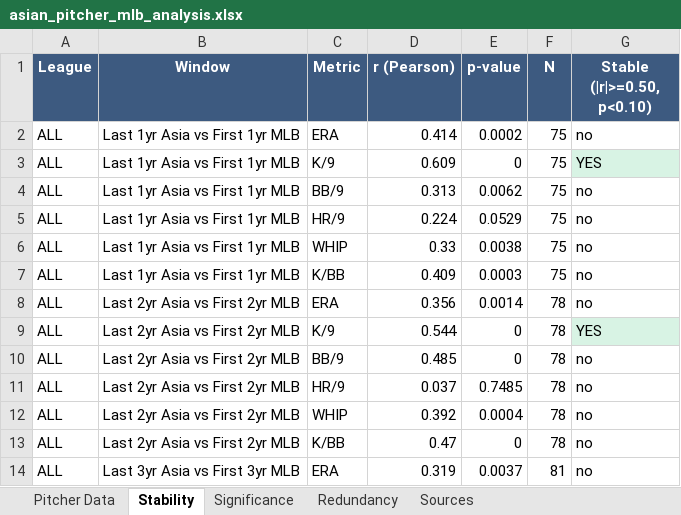
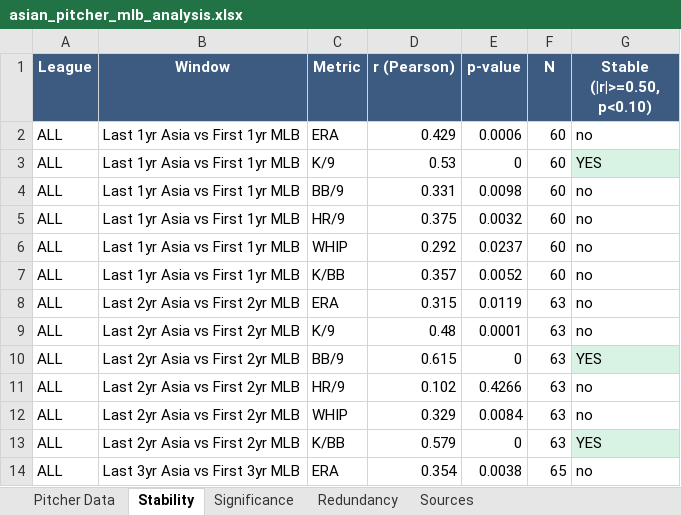
Before and after one commit to colbymorris08/bundesliga-transfer-traits, an Excel workbook: asian_pitcher_mlb_analysis.xlsx, sheet Stability, drawn as a sheet; only a part is shown; values as stored, in another font and other column widths than the file's, no borders; the diff covers the shown part only; the diff names each change by its address in the sheet, - before the commit and + after, or states it on an @@ line.

```diff
--- a/asian_pitcher_mlb_analysis.xlsx (sheet Stability)
+++ b/asian_pitcher_mlb_analysis.xlsx (sheet Stability)
-D2 (r (Pearson)): 0.414
+D2 (r (Pearson)): 0.429
-E2 (p-value): 0.0002
+E2 (p-value): 0.0006
-F2:F7 (N): 75
+F2:F7 (N): 60
-D3 (r (Pearson)): 0.609
+D3 (r (Pearson)): 0.53
-D4 (r (Pearson)): 0.313
+D4 (r (Pearson)): 0.331
-E4 (p-value): 0.0062
+E4 (p-value): 0.0098
-D5 (r (Pearson)): 0.224
+D5 (r (Pearson)): 0.375
-E5 (p-value): 0.0529
+E5 (p-value): 0.0032
-D6 (r (Pearson)): 0.33
+D6 (r (Pearson)): 0.292
-E6 (p-value): 0.0038
+E6 (p-value): 0.0237
-D7 (r (Pearson)): 0.409
+D7 (r (Pearson)): 0.357
-E7 (p-value): 0.0003
+E7 (p-value): 0.0052
-D8 (r (Pearson)): 0.356
+D8 (r (Pearson)): 0.315
-E8 (p-value): 0.0014
+E8 (p-value): 0.0119
-F8:F13 (N): 78
+F8:F13 (N): 63
-D9 (r (Pearson)): 0.544
+D9 (r (Pearson)): 0.48
-E9 (p-value): 0
+E9 (p-value): 0.0001
-G9 (Stable (|r|>=0.50, p<0.10)): YES
+G9 (Stable (|r|>=0.50, p<0.10)): no
-G9 fill: #D8F3E4
+G9 fill: none
-D10 (r (Pearson)): 0.485
+D10 (r (Pearson)): 0.615
-G10 (Stable (|r|>=0.50, p<0.10)): no
+G10 (Stable (|r|>=0.50, p<0.10)): YES
-G10 fill: none
+G10 fill: #D8F3E4
-D11 (r (Pearson)): 0.037
+D11 (r (Pearson)): 0.102
-E11 (p-value): 0.7485
+E11 (p-value): 0.4266
-D12 (r (Pearson)): 0.392
+D12 (r (Pearson)): 0.329
-E12 (p-value): 0.0004
+E12 (p-value): 0.0084
-D13 (r (Pearson)): 0.47
+D13 (r (Pearson)): 0.579
-G13 (Stable (|r|>=0.50, p<0.10)): no
+G13 (Stable (|r|>=0.50, p<0.10)): YES
-G13 fill: none
+G13 fill: #D8F3E4
-D14 (r (Pearson)): 0.319
+D14 (r (Pearson)): 0.354
-E14 (p-value): 0.0037
+E14 (p-value): 0.0038
-F14 (N): 81
+F14 (N): 65
```
Also changed, not shown: 1 added row, 1 removed row, 99 edited cells and cell formats elsewhere in this sheet, sheet Significance, sheet Pitcher Data, sheet Sources, 4 other files.
